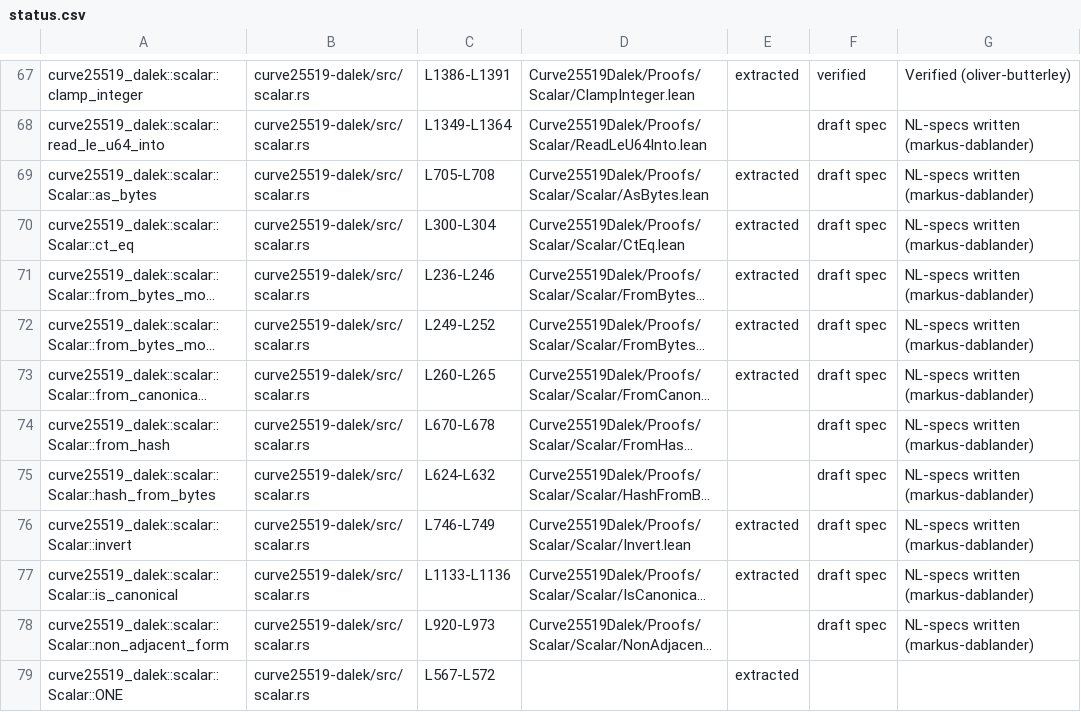
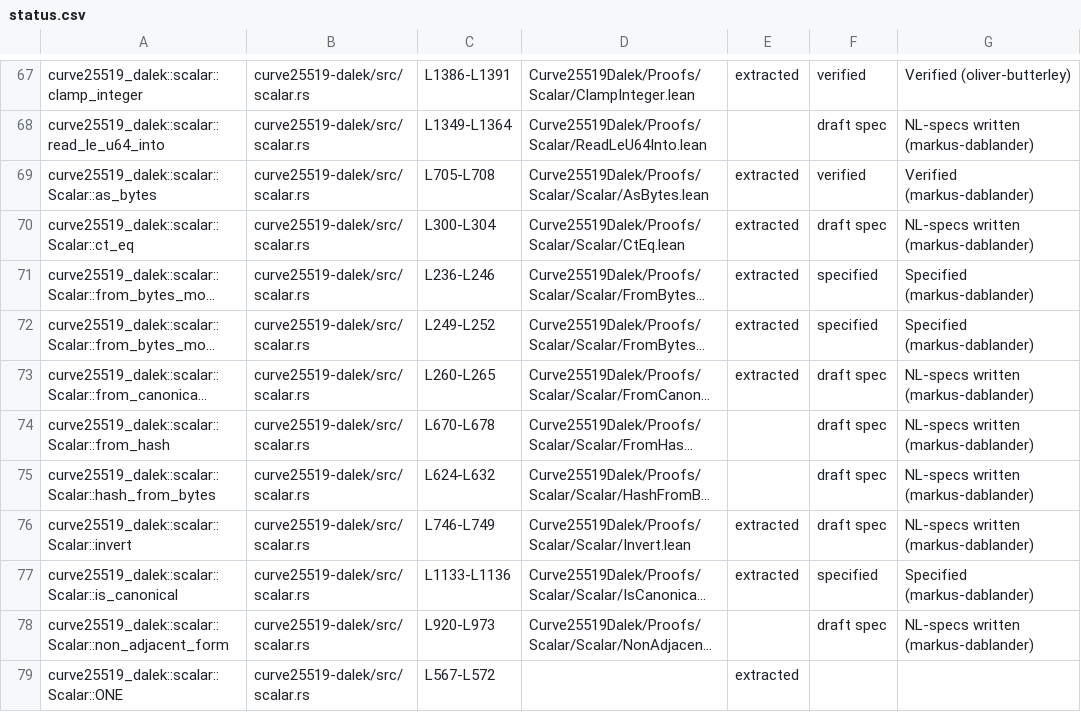
Before and after one commit to oliver-butterley/curve25519-dalek-lean-verify, a CSV file: status.csv, drawn as a sheet; only a part is shown, gaps mark what is left out; long unchanged cells end in …; the diff names each change by its address in the sheet, - before the commit and + after, or states it on an @@ line.

Commit message:
feat: added Lean specs
Added Lean specs for:

    AsBytes
    FromBytesModOrder
    IsCanonical
    FromBytesModOrderWide

```diff
--- a/status.csv
+++ b/status.csv
-F69: draft spec
+F69: verified
-G69: NL-specs written (markus-dablander)
+G69: Verified (markus-dablander)
-F71:F72: draft spec
+F71:F72: specified
-G71:G72: NL-specs written (markus-dablander)
+G71:G72: Specified (markus-dablander)
-F77: draft spec
+F77: specified
-G77: NL-specs written (markus-dablander)
+G77: Specified (markus-dablander)
```
Also changed, not shown: 7 other files.
